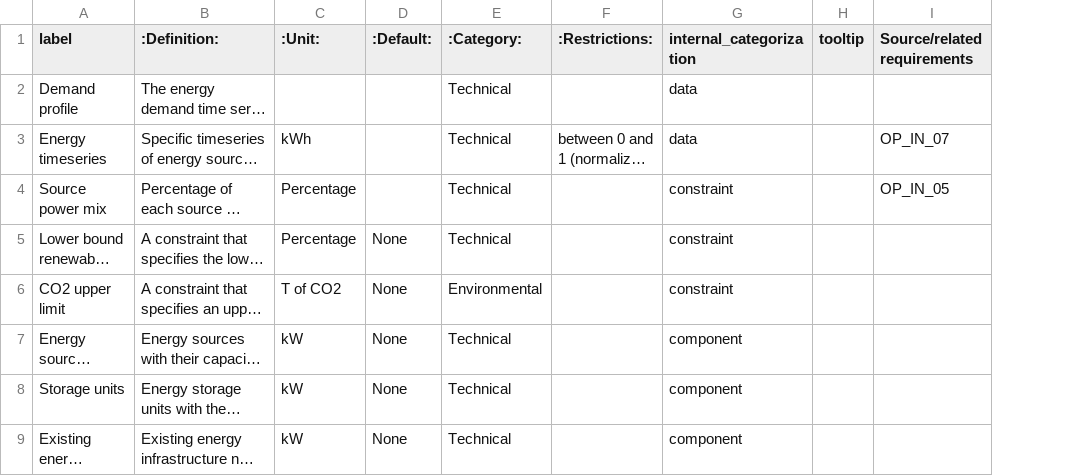
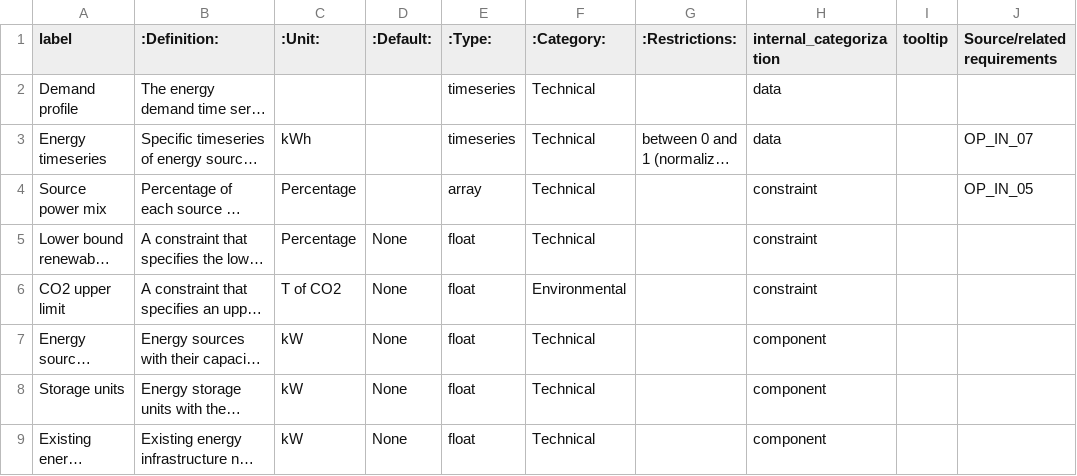
Before and after one commit to rl-institut/open_plan, a CSV file: docs/_files/input_parameters_list.csv, drawn as a sheet; only a part is shown; long unchanged cells end in …; the diff names each change by its address in the sheet, - before the commit and + after, or states it on an @@ line.

```diff
--- a/docs/_files/input_parameters_list.csv
+++ b/docs/_files/input_parameters_list.csv
+column E (:Type:), rows 2-9: timeseries | timeseries | array | float | float | float | float | float
```
Also changed, not shown: docs/_files/output_parameters_list.csv.
